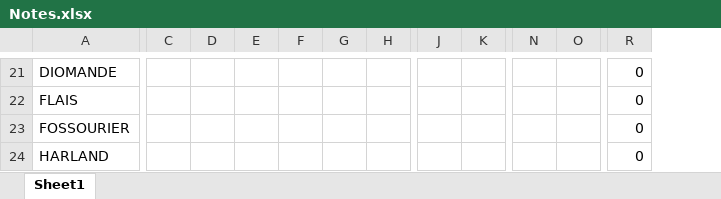
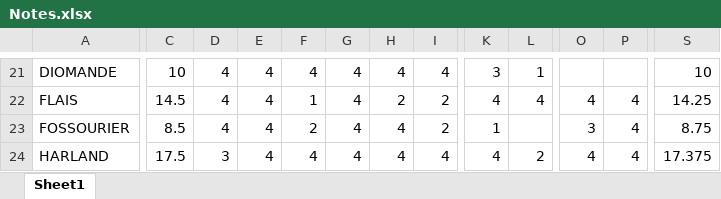
Before and after one commit to MaximeBerger/slides, an Excel workbook: ESTP/PGE2/S7/MethodeElementsFinis/9-Exam/Notes.xlsx, sheet Sheet1, drawn as a sheet; only a part is shown, gaps mark what is left out; values as stored, in another font and other column widths than the file's, no borders; removed rows and columns are numbered as before the commit, all else as after; the diff covers the shown part only; the diff names each change by its address in the sheet, - before the commit and + after, or states it on an @@ line.

```diff
--- a/ESTP/PGE2/S7/MethodeElementsFinis/9-Exam/Notes.xlsx (sheet Sheet1)
+++ b/ESTP/PGE2/S7/MethodeElementsFinis/9-Exam/Notes.xlsx (sheet Sheet1)
+column C, rows 21-24: 10 | 14.5 | 8.5 | 17.5
-column R, rows 21-24: all 0
+column S, rows 21-24: 10 | 14.25 | 8.75 | 17.375
-D21:D23: (empty)
+D21:D23: 4
-E21:E24: (empty)
+E21:E24: 4
-F21: (empty)
+F21: 4
-G21:G24: (empty)
+G21:G24: 4
-H21: (empty)
+H21: 4
-I21: (empty)
+I21: 4
-K21: (empty)
+K21: 3
-L21: (empty)
+L21: 1
-F22: (empty)
+F22: 1
-H22: (empty)
+H22: 2
-I22:I23: (empty)
+I22:I23: 2
-K22: (empty)
+K22: 4
-L22: (empty)
+L22: 4
-O22: (empty)
+O22: 4
-P22:P24: (empty)
+P22:P24: 4
-F23: (empty)
+F23: 2
-H23:H24: (empty)
+H23:H24: 4
-K23: (empty)
+K23: 1
-O23: (empty)
+O23: 3
-D24: (empty)
+D24: 3
-F24: (empty)
+F24: 4
-I24: (empty)
+I24: 4
-K24: (empty)
+K24: 4
-L24: (empty)
+L24: 2
-O24: (empty)
+O24: 4
```
Also changed, not shown: 370 edited cells elsewhere in this sheet, 2 other files.
